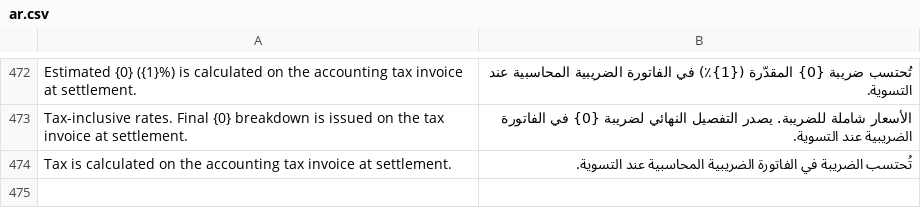
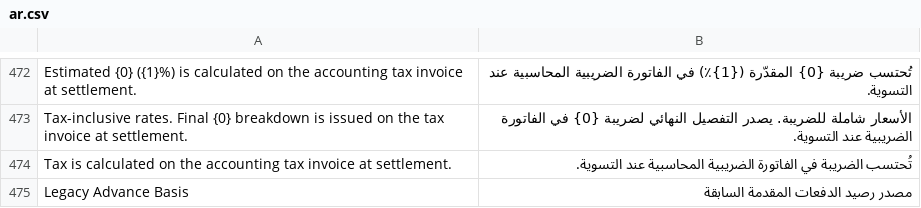
Before and after one commit to pmwanje2/kamra, a CSV file: kamra/translations/ar.csv, drawn as a sheet; only a part is shown, gaps mark what is left out.

Commit message:
fix: preserve current billing agreements and reconcile mixed advances (R4 GREEN)

```diff
--- a/kamra/translations/ar.csv
+++ b/kamra/translations/ar.csv
@@ -474 +474,2 @@ Tax-inclusive rates. Final {0} breakdown is issued on the tax invoice at settlem
 Tax is calculated on the accounting tax invoice at settlement.,تُحتسب الضريبة في الفاتورة الضريبية المحاسبية عند التسوية.
+Legacy Advance Basis,مصدر رصيد الدفعات المقدمة السابقة
```
Also changed, not shown: kamra/translations/es.csv, kamra/translations/fr.csv, 6 other files.
